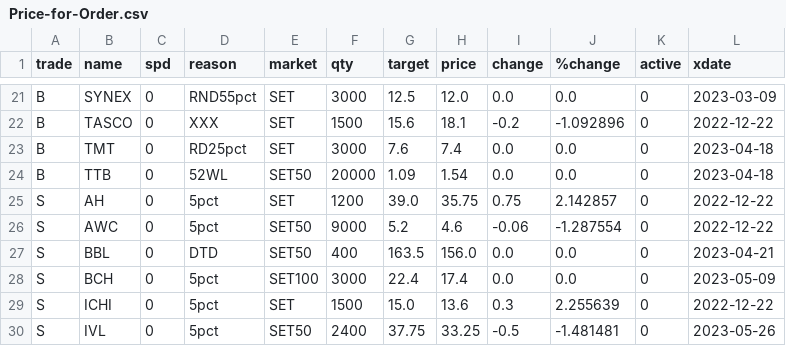
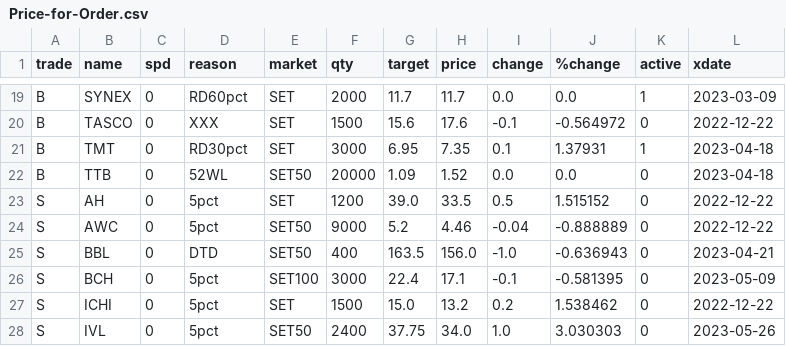
Before and after one commit to santimcs/obsidian-git-sync, a CSV file: Data/Price-for-Order.csv, drawn as a sheet; only a part is shown, gaps mark what is left out; addresses are those after the commit; the diff covers the shown part only; the diff names each change by its address in the sheet, - before the commit and + after, or states it on an @@ line.

```diff
--- a/Data/Price-for-Order.csv
+++ b/Data/Price-for-Order.csv
-D19 (reason): RND55pct
+D19 (reason): RD60pct
-F19 (qty): 3000
+F19 (qty): 2000
-G19 (target): 12.5
+G19 (target): 11.7
-H19 (price): 12.0
+H19 (price): 11.7
-K19 (active): 0
+K19 (active): 1
-H20 (price): 18.1
+H20 (price): 17.6
-I20 (change): -0.2
+I20 (change): -0.1
-J20 (%change): -1.092896
+J20 (%change): -0.564972
-D21 (reason): RD25pct
+D21 (reason): RD30pct
-G21 (target): 7.6
+G21 (target): 6.95
-H21 (price): 7.4
+H21 (price): 7.35
-I21 (change): 0.0
+I21 (change): 0.1
-J21 (%change): 0.0
+J21 (%change): 1.37931
-K21 (active): 0
+K21 (active): 1
-H22 (price): 1.54
+H22 (price): 1.52
-H23 (price): 35.75
+H23 (price): 33.5
-I23 (change): 0.75
+I23 (change): 0.5
-J23 (%change): 2.142857
+J23 (%change): 1.515152
-H24 (price): 4.6
+H24 (price): 4.46
-I24 (change): -0.06
+I24 (change): -0.04
-J24 (%change): -1.287554
+J24 (%change): -0.888889
-I25 (change): 0.0
+I25 (change): -1.0
-J25 (%change): 0.0
+J25 (%change): -0.636943
-H26 (price): 17.4
+H26 (price): 17.1
-I26 (change): 0.0
+I26 (change): -0.1
-J26 (%change): 0.0
+J26 (%change): -0.581395
-H27 (price): 13.6
+H27 (price): 13.2
-I27 (change): 0.3
+I27 (change): 0.2
-J27 (%change): 2.255639
+J27 (%change): 1.538462
-H28 (price): 33.25
+H28 (price): 34.0
-I28 (change): -0.5
+I28 (change): 1.0
-J28 (%change): -1.481481
+J28 (%change): 3.030303
```
Also changed, not shown: 1 added row, 2 removed rows and 76 edited cells elsewhere in this file, Data/5-day-average.csv, Data/Price-Today.csv, 12 other files.
